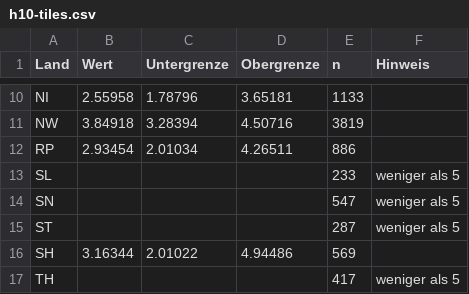
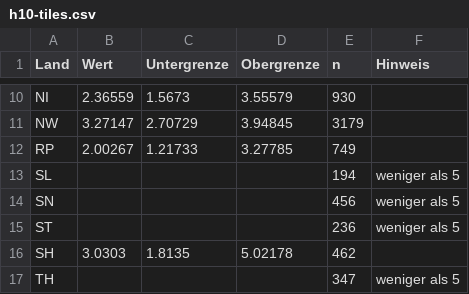
Before and after one commit to loehrning-ai/platform, a CSV file: packages/website/public/books/ki-landschaft/data/h10-tiles.csv, drawn as a sheet; only a part is shown, gaps mark what is left out; the diff covers the shown part only; the diff names each change by its address in the sheet, - before the commit and + after, or states it on an @@ line.

```diff
--- a/packages/website/public/books/ki-landschaft/data/h10-tiles.csv
+++ b/packages/website/public/books/ki-landschaft/data/h10-tiles.csv
-B10 (Wert): 2.55958
+B10 (Wert): 2.36559
-C10 (Untergrenze): 1.78796
+C10 (Untergrenze): 1.5673
-D10 (Obergrenze): 3.65181
+D10 (Obergrenze): 3.55579
-E10 (n): 1133
+E10 (n): 930
-B11 (Wert): 3.84918
+B11 (Wert): 3.27147
-C11 (Untergrenze): 3.28394
+C11 (Untergrenze): 2.70729
-D11 (Obergrenze): 4.50716
+D11 (Obergrenze): 3.94845
-E11 (n): 3819
+E11 (n): 3179
-B12 (Wert): 2.93454
+B12 (Wert): 2.00267
-C12 (Untergrenze): 2.01034
+C12 (Untergrenze): 1.21733
-D12 (Obergrenze): 4.26511
+D12 (Obergrenze): 3.27785
-E12 (n): 886
+E12 (n): 749
-E13 (n): 233
+E13 (n): 194
-E14 (n): 547
+E14 (n): 456
-E15 (n): 287
+E15 (n): 236
-B16 (Wert): 3.16344
+B16 (Wert): 3.0303
-C16 (Untergrenze): 2.01022
+C16 (Untergrenze): 1.8135
-D16 (Obergrenze): 4.94486
+D16 (Obergrenze): 5.02178
-E16 (n): 569
+E16 (n): 462
-E17 (n): 417
+E17 (n): 347
```
Also changed, not shown: 29 edited cells elsewhere in this file, packages/website/public/books/ki-landschaft/data/h06-region.csv, packages/website/public/books/ki-landschaft/data/h06-slope.csv, 27 other files.
